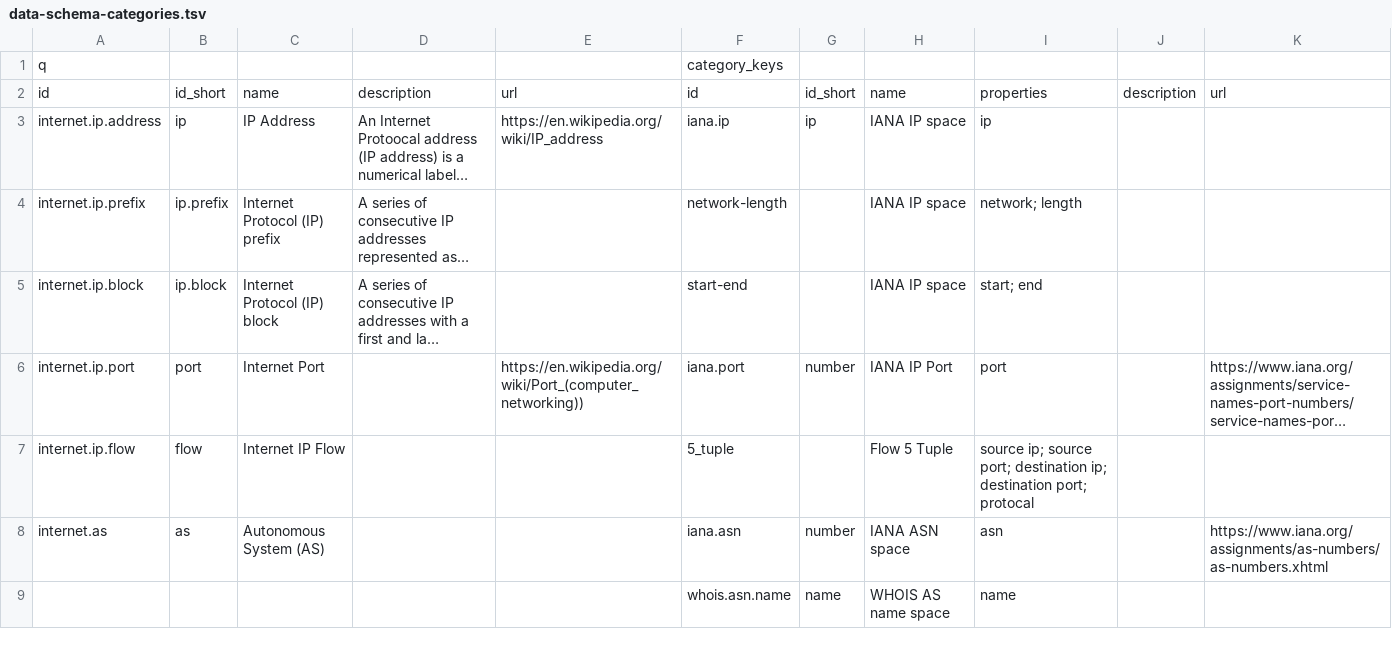
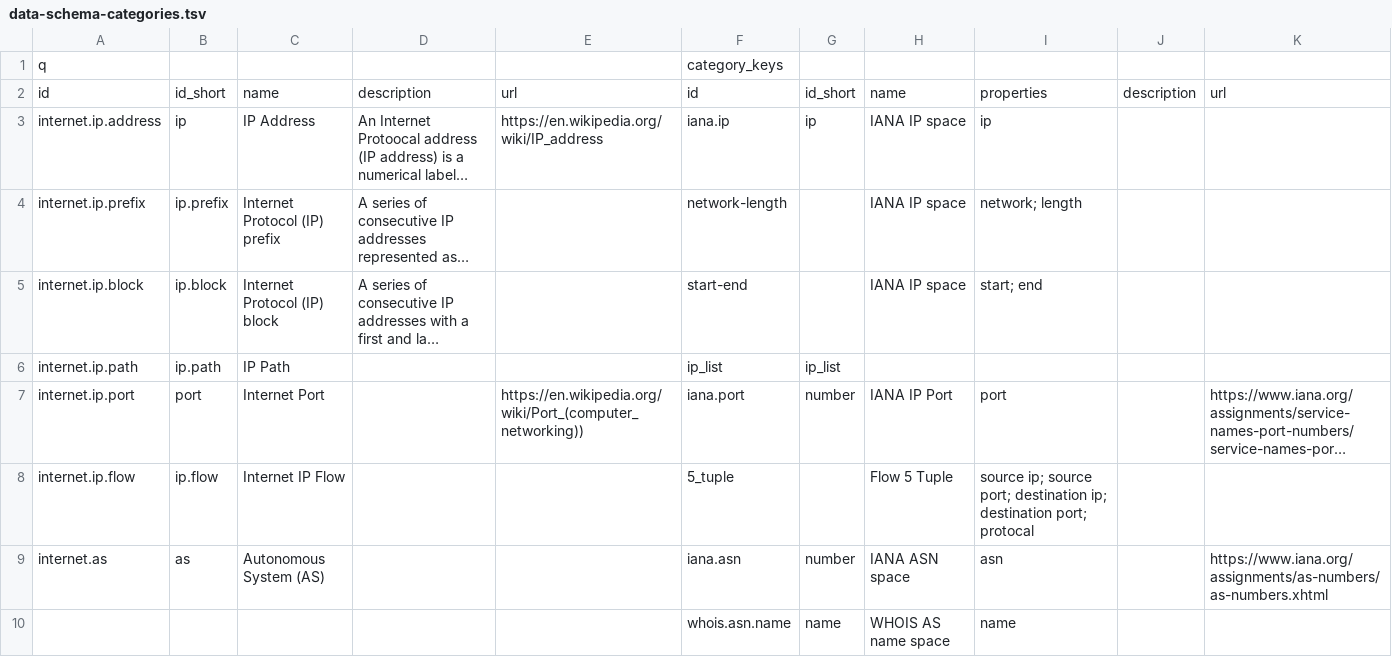
Before and after one commit to CAIDA/catalog-data, a TSV file: data/data-schema-categories.tsv, drawn as a sheet; only a part is shown; long unchanged cells end in …; addresses are those after the commit; the diff covers the shown part only; the diff names each change by its address in the sheet, - before the commit and + after, or states it on an @@ line.

```diff
--- a/data/data-schema-categories.tsv
+++ b/data/data-schema-categories.tsv
+row 6: internet.ip.path | ip.path | IP Path |  |  | ip_list | ip_list
-B8: flow
+B8: ip.flow
```
Also changed, not shown: 1 added row and 9 edited cells elsewhere in this file, data/data-schema-datasets.tsv.
